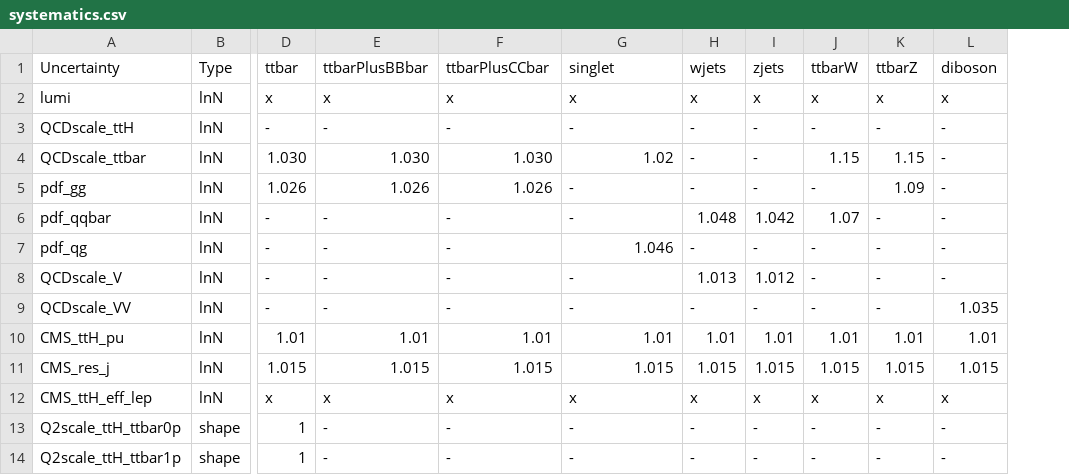
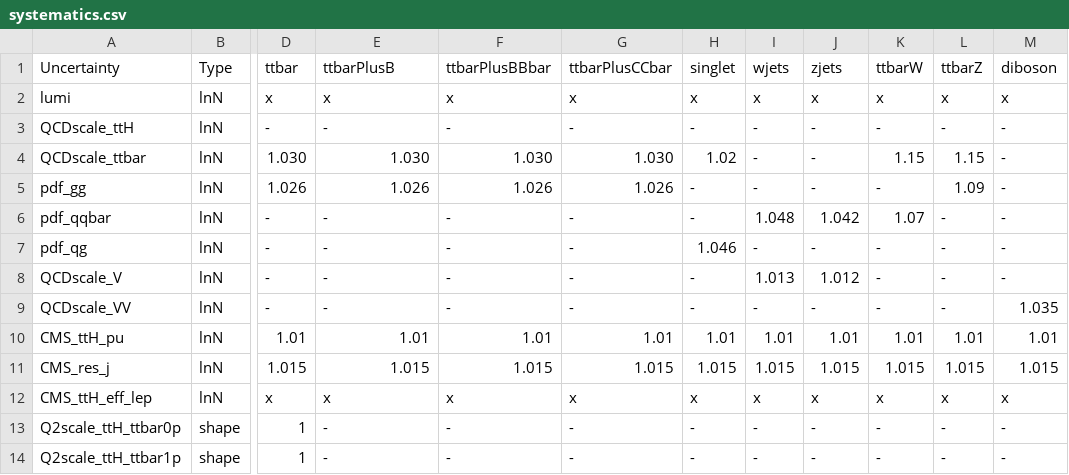
Before and after one commit to cms-ttH/ttH-Limits, a CSV file: python/systematics.csv, drawn as a sheet; only a part is shown, gaps mark what is left out; the diff covers the shown part only; the diff names each change by its address in the sheet, - before the commit and + after, or states it on an @@ line.

```diff
--- a/python/systematics.csv
+++ b/python/systematics.csv
+column L, rows 1-14: ttbarZ | x | - | 1.15 | 1.09 | - | - | - | - | 1.01 | 1.015 | x | - | -
-E1: ttbarPlusBBbar
+E1: ttbarPlusB
-F1: ttbarPlusCCbar
+F1: ttbarPlusBBbar
-G1: singlet
+G1: ttbarPlusCCbar
-H1: wjets
+H1: singlet
-I1: zjets
+I1: wjets
-J1: ttbarW
+J1: zjets
-K1: ttbarZ
+K1: ttbarW
-G4: 1.02
+G4: 1.030
-H4: -
+H4: 1.02
-J4: 1.15
+J4: -
-G5: -
+G5: 1.026
-K5: 1.09
+K5: -
-H6: 1.048
+H6: -
-I6: 1.042
+I6: 1.048
-J6: 1.07
+J6: 1.042
-K6: -
+K6: 1.07
-G7: 1.046
+G7: -
-H7: -
+H7: 1.046
-H8: 1.013
+H8: -
-I8: 1.012
+I8: 1.013
-J8: -
+J8: 1.012
```
Also changed, not shown: 5 added rows and 27 edited cells elsewhere in this file, 2 other files.
